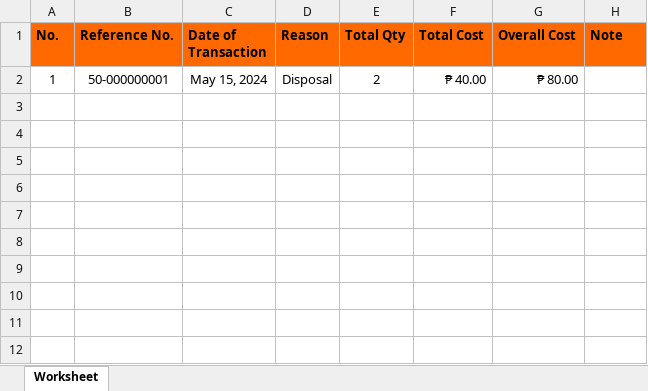
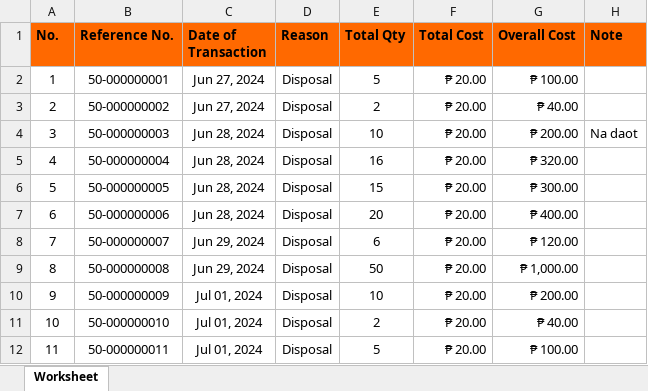
Before and after one commit to garendeveloper/tinkerpro_admin, an Excel workbook: reports/all_lostanddamages.xlsx, sheet Worksheet, drawn as a sheet; values as stored, in another font and other column widths than the file's, no borders; the diff names each change by its address in the sheet, - before the commit and + after, or states it on an @@ line.

```diff
--- a/reports/all_lostanddamages.xlsx (sheet Worksheet)
+++ b/reports/all_lostanddamages.xlsx (sheet Worksheet)
-C2 (Date of Transaction): May 15, 2024
+C2 (Date of Transaction): Jun 27, 2024
-E2 (Total Qty): 2
+E2 (Total Qty): 5
-F2 (Total Cost): ₱ 40.00
+F2 (Total Cost): ₱ 20.00
-G2 (Overall Cost): ₱ 80.00
+G2 (Overall Cost): ₱ 100.00
+row 3: 2 | 50-000000002 | Jun 27, 2024 | Disposal | 2 | ₱ 20.00 | ₱ 40.00
+row 4: 3 | 50-000000003 | Jun 28, 2024 | Disposal | 10 | ₱ 20.00 | ₱ 200.00 | Na daot
+row 5: 4 | 50-000000004 | Jun 28, 2024 | Disposal | 16 | ₱ 20.00 | ₱ 320.00
+row 6: 5 | 50-000000005 | Jun 28, 2024 | Disposal | 15 | ₱ 20.00 | ₱ 300.00
+row 7: 6 | 50-000000006 | Jun 28, 2024 | Disposal | 20 | ₱ 20.00 | ₱ 400.00
+row 8: 7 | 50-000000007 | Jun 29, 2024 | Disposal | 6 | ₱ 20.00 | ₱ 120.00
+row 9: 8 | 50-000000008 | Jun 29, 2024 | Disposal | 50 | ₱ 20.00 | ₱ 1,000.00
+row 10: 9 | 50-000000009 | Jul 01, 2024 | Disposal | 10 | ₱ 20.00 | ₱ 200.00
+row 11: 10 | 50-000000010 | Jul 01, 2024 | Disposal | 2 | ₱ 20.00 | ₱ 40.00
+row 12: 11 | 50-000000011 | Jul 01, 2024 | Disposal | 5 | ₱ 20.00 | ₱ 100.00
```
Also changed, not shown: 8 other files.
